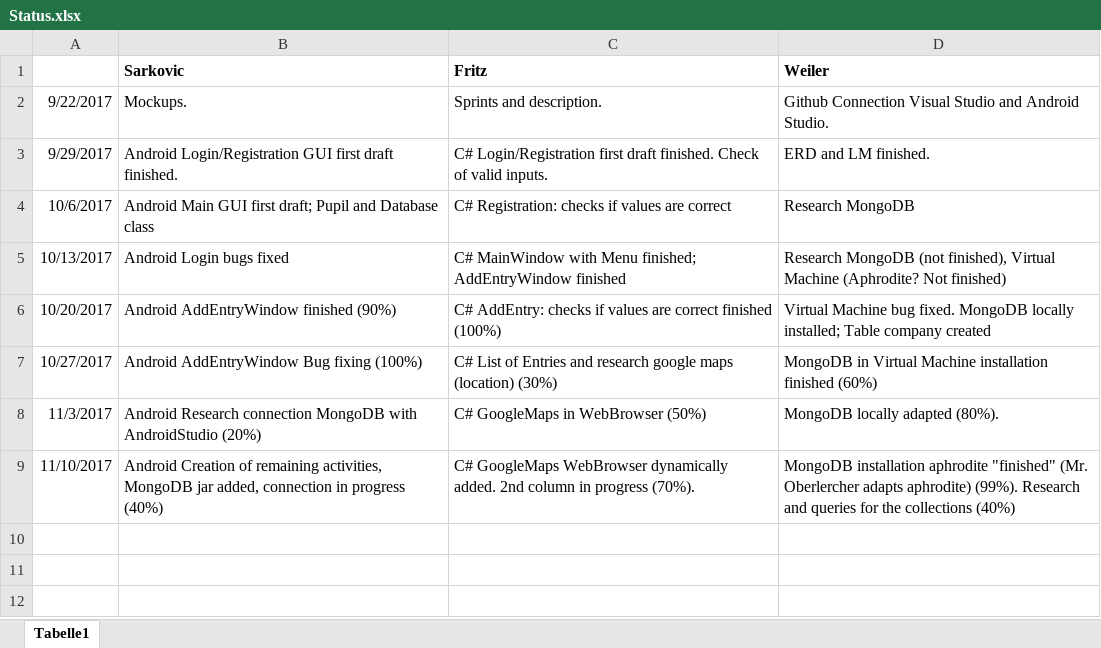
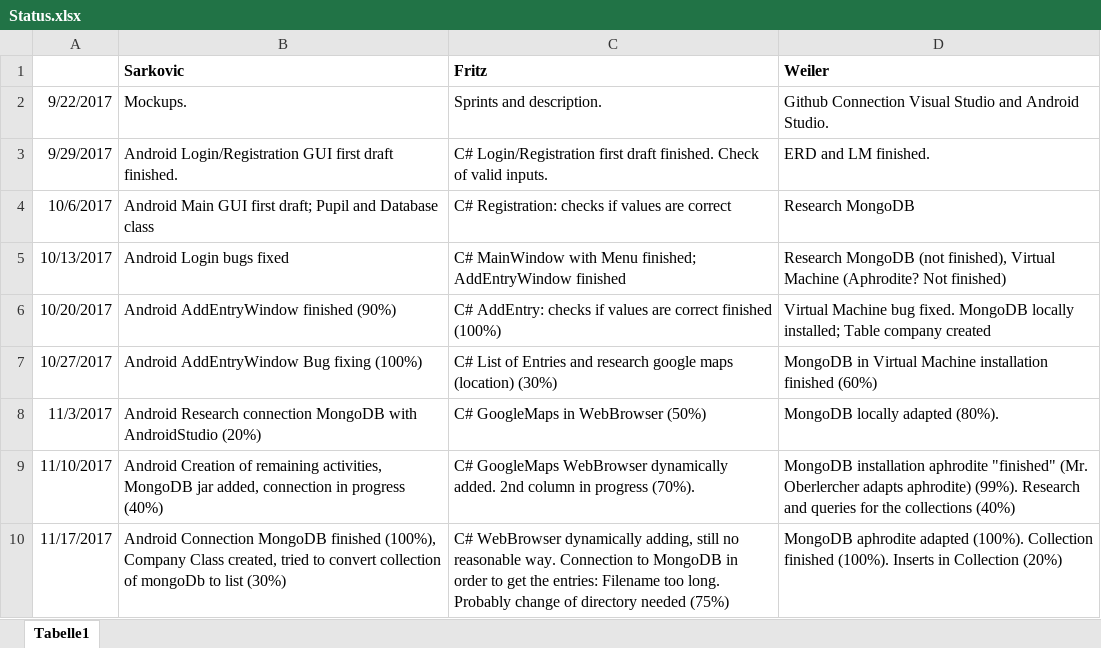
Before and after one commit to JakobWeiler/Praktikumsverwaltung, an Excel workbook: Status.xlsx, sheet Tabelle1, drawn as a sheet; values as stored, in another font and other column widths than the file's, no borders; the diff names each change by its address in the sheet, - before the commit and + after, or states it on an @@ line.

Commit message:
status and mainwindow

```diff
--- a/Status.xlsx (sheet Tabelle1)
+++ b/Status.xlsx (sheet Tabelle1)
+row 10: 11/17/2017 | Android Connection MongoDB finished (100%), Company Class created, tried to convert collection of mongoDb to list (30%) | C# WebBrowser dynamically adding, still no reasonable way. Connection to MongoDB in order to get the entries: Filename too long. Probably change of directory needed (75%) | MongoDB aphrodite adapted (100%). Collection finished (100%). Inserts in Collection (20%)
```
Also changed, not shown: 2 other files.
